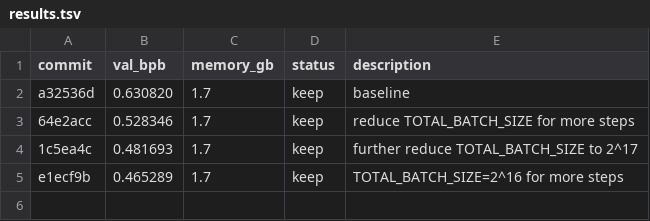
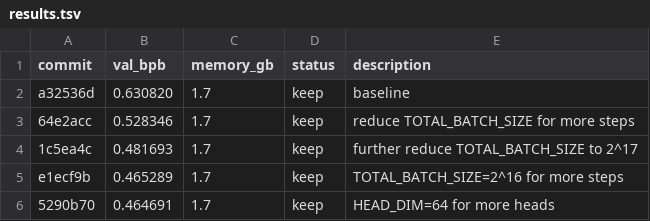
Before and after one commit to os-research/autoresearch-win-rtx, a TSV file: results.tsv, drawn as a sheet; the diff names each change by its address in the sheet, - before the commit and + after, or states it on an @@ line.

Commit message:
Experiment: HEAD_DIM=64 - val_bpb=0.464691 (new best!)

```diff
--- a/results.tsv
+++ b/results.tsv
+row 6: 5290b70 | 0.464691 | 1.7 | keep | HEAD_DIM=64 for more heads
```
Also changed, not shown: 3 other files.
